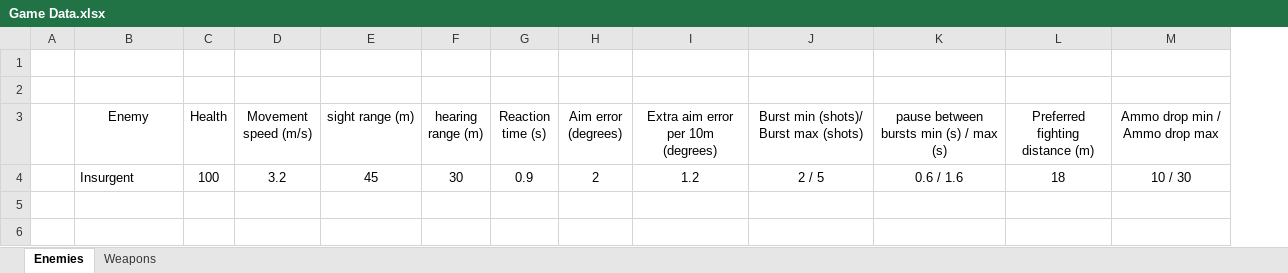
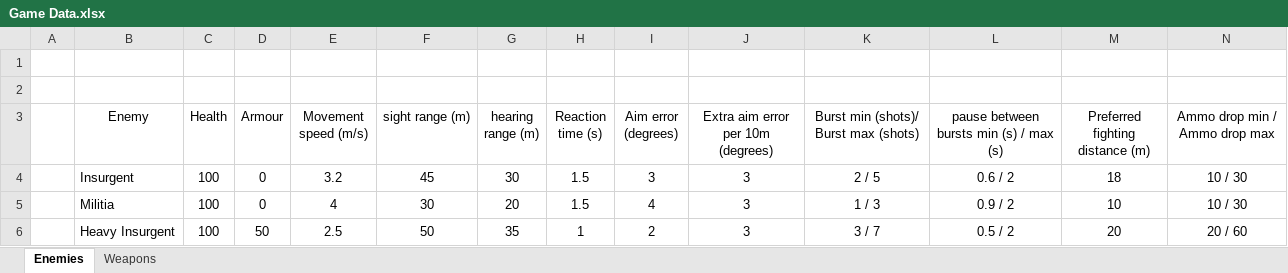
Before and after one commit to MP10894/Warehouse-7, an Excel workbook: data/Game Data.xlsx, sheet Enemies, drawn as a sheet; only a part is shown; values as stored, in another font and other column widths than the file's, no borders; addresses are those after the commit; rows hold the shown columns only; the diff names each change by its address in the sheet, - before the commit and + after, or states it on an @@ line.

Commit message:
Updated Game Data
Added weapons
Added enemies
Tweaked enemy profiles

```diff
--- a/data/Game Data.xlsx (sheet Enemies)
+++ b/data/Game Data.xlsx (sheet Enemies)
+column D (Armour), row 4: 0
-H4 (Reaction time (s)): 0.9
+H4 (Reaction time (s)): 1.5
-I4 (Aim error (degrees)): 2
+I4 (Aim error (degrees)): 3
-J4: 1.2
+J4: 3
-L4: 0.6 / 1.6
+L4: 0.6 / 2
+row 5:  | Militia | 100 | 0 | 4 | 30 | 20 | 1.5 | 4 | 3 | 1 / 3 | 0.9 / 2 | 10 | 10 / 30
+row 6:  | Heavy Insurgent | 100 | 50 | 2.5 | 50 | 35 | 1 | 2 | 3 | 3 / 7 | 0.5 / 2 | 20 | 20 / 60
```
Also changed, not shown: sheet Weapons.
